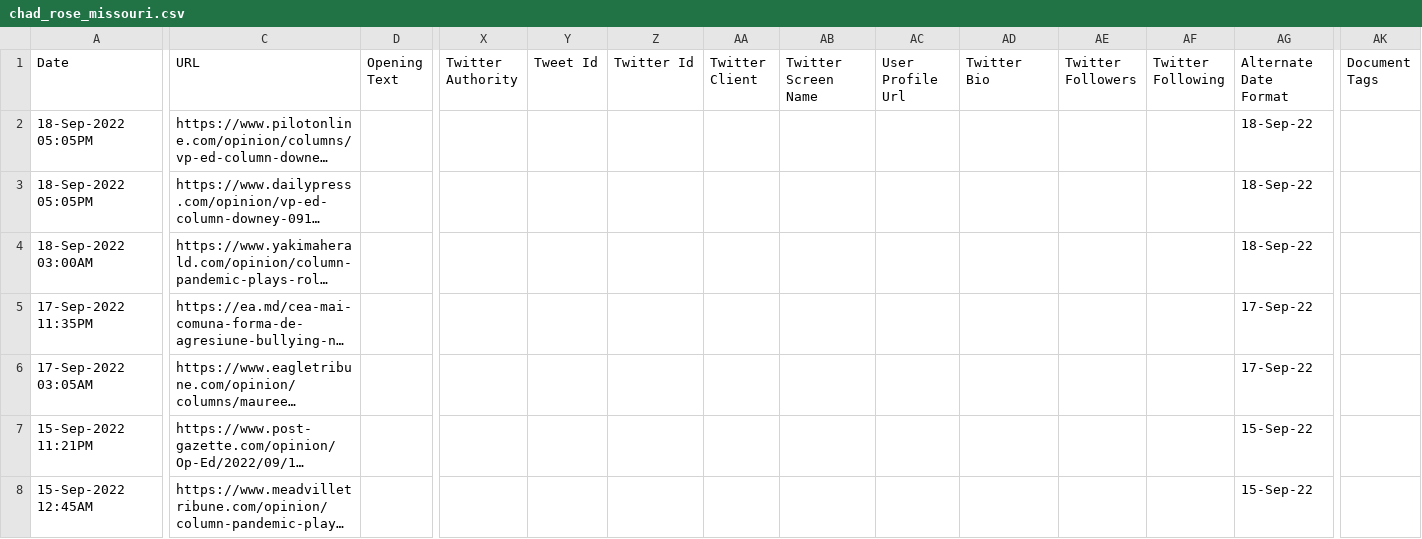
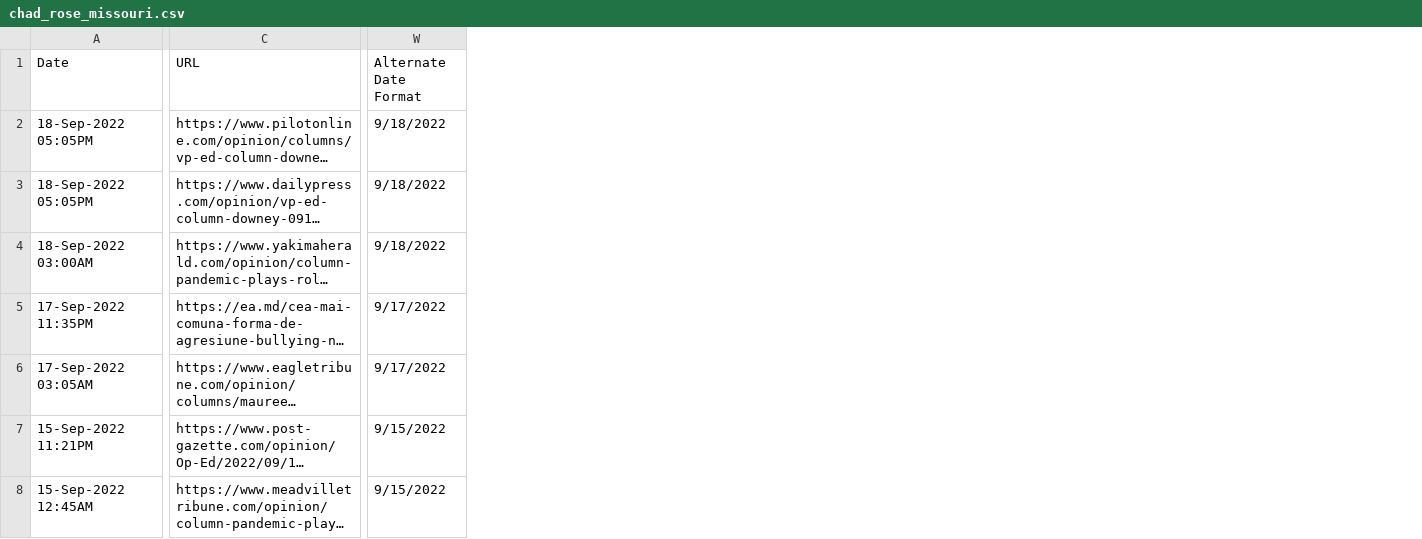
Before and after one commit to MU-News-Bureau/setup, a CSV file: chad_rose_missouri.csv, drawn as a sheet; only a part is shown, gaps mark what is left out; long unchanged cells end in …; removed rows and columns are numbered as before the commit, all else as after; the diff covers the shown part only; the diff names each change by its address in the sheet, - before the commit and + after, or states it on an @@ line.

Commit message:
state - lines not completely reading

```diff
--- a/chad_rose_missouri.csv
+++ b/chad_rose_missouri.csv
-column D (Opening Text), empty
-column X (Twitter Authority), empty
-column Y (Tweet Id), empty
-column Z (Twitter Id), empty
-column AA (Twitter Client), empty
-column AB (Twitter Screen Name), empty
-column AC (User Profile Url), empty
-column AD (Twitter Bio), empty
-column AE (Twitter Followers), empty
-column AF (Twitter Following), empty
-column AK (Document Tags), empty
-W2:W4 (Alternate Date Format): 18-Sep-22
+W2:W4 (Alternate Date Format): 9/18/2022
-W5:W6 (Alternate Date Format): 17-Sep-22
+W5:W6 (Alternate Date Format): 9/17/2022
-W7:W8 (Alternate Date Format): 15-Sep-22
+W7:W8 (Alternate Date Format): 9/15/2022
```
Also changed, not shown: 68 edited cells elsewhere in this file, 2 other files.
